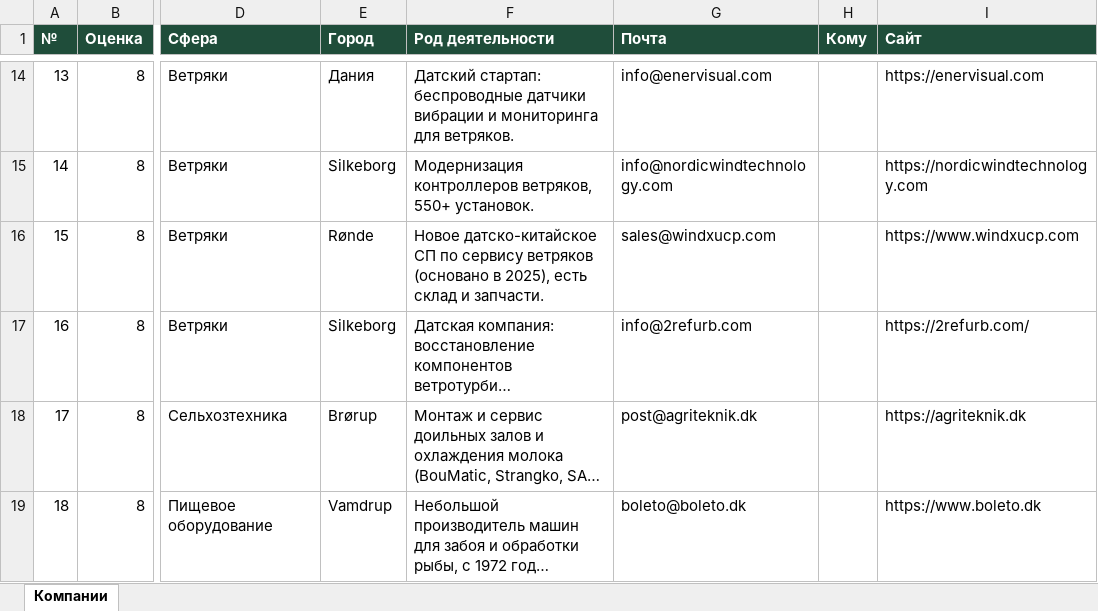
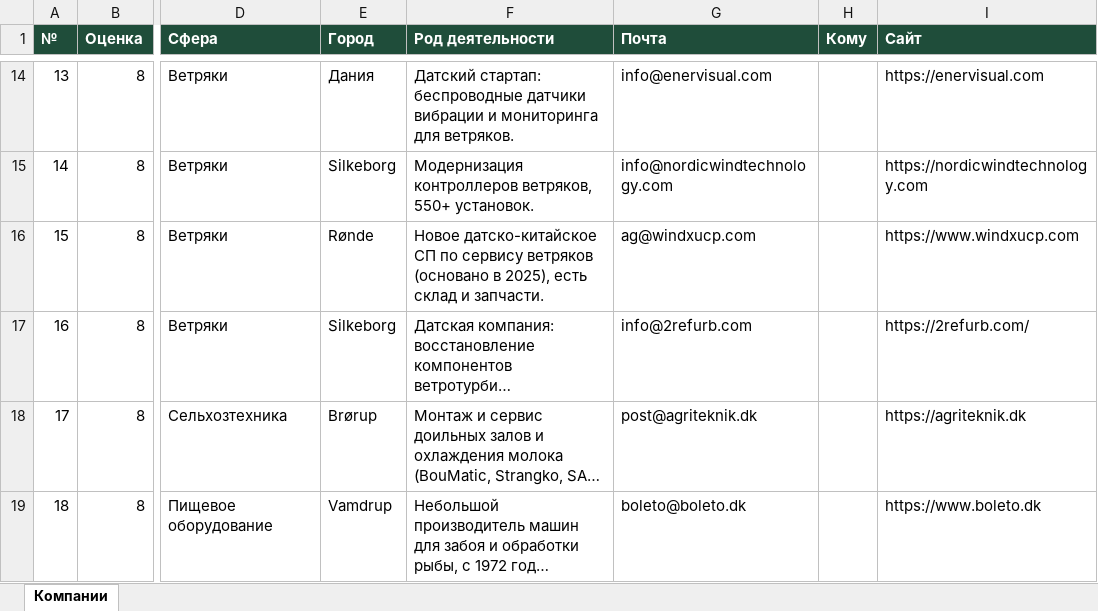
Before and after one commit to tupter2003-sudo/100firm-k7x2, an Excel workbook: AV-UniPlast-100.xlsx, sheet Компании, drawn as a sheet; only a part is shown, gaps mark what is left out; long unchanged cells end in …; values as stored, in another font and other column widths than the file's, no borders; the diff names each change by its address in the sheet, - before the commit and + after, or states it on an @@ line.

```diff
--- a/AV-UniPlast-100.xlsx (sheet Компании)
+++ b/AV-UniPlast-100.xlsx (sheet Компании)
-G16 (Почта): sales@windxucp.com
+G16 (Почта): ag@windxucp.com
```
Also changed, not shown: 3 other files.
